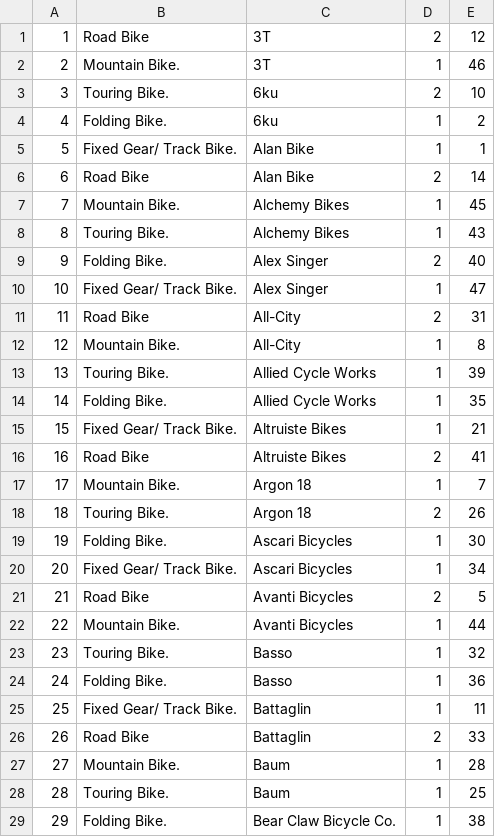
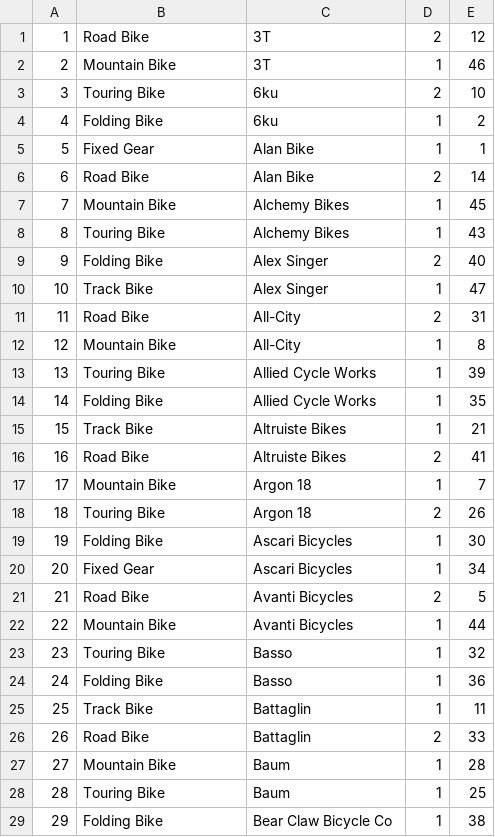
Before and after one commit to nabhan-au/BicycleRental, a CSV file: data/bicycle.csv, drawn as a sheet; only a part is shown; the diff covers the shown part only.

```diff
--- a/data/bicycle.csv
+++ b/data/bicycle.csv
@@ -3,29 +2,28 @@
-2,Mountain Bike.,"3T
-",1,46
-3,Touring Bike.,6ku,2,10
-4,Folding Bike.,6ku,1,2
-5,Fixed Gear/ Track Bike.,Alan Bike,1,1
+2,Mountain Bike,3T,1,46
+3,Touring Bike,6ku,2,10
+4,Folding Bike,6ku,1,2
+5,Fixed Gear,Alan Bike,1,1
 6,Road Bike,Alan Bike,2,14
-7,Mountain Bike.,Alchemy Bikes,1,45
-8,Touring Bike.,Alchemy Bikes,1,43
-9,Folding Bike.,Alex Singer,2,40
-10,Fixed Gear/ Track Bike.,Alex Singer,1,47
+7,Mountain Bike,Alchemy Bikes,1,45
+8,Touring Bike,Alchemy Bikes,1,43
+9,Folding Bike,Alex Singer,2,40
+10,Track Bike,Alex Singer,1,47
 11,Road Bike,All-City,2,31
-12,Mountain Bike.,All-City,1,8
-13,Touring Bike.,Allied Cycle Works,1,39
-14,Folding Bike.,Allied Cycle Works,1,35
-15,Fixed Gear/ Track Bike.,Altruiste Bikes,1,21
+12,Mountain Bike,All-City,1,8
+13,Touring Bike,Allied Cycle Works,1,39
+14,Folding Bike,Allied Cycle Works,1,35
+15,Track Bike,Altruiste Bikes,1,21
 16,Road Bike,Altruiste Bikes,2,41
-17,Mountain Bike.,Argon 18,1,7
-18,Touring Bike.,Argon 18,2,26
-19,Folding Bike.,Ascari Bicycles,1,30
-20,Fixed Gear/ Track Bike.,Ascari Bicycles,1,34
+17,Mountain Bike,Argon 18,1,7
+18,Touring Bike,Argon 18,2,26
+19,Folding Bike,Ascari Bicycles,1,30
+20,Fixed Gear,Ascari Bicycles,1,34
 21,Road Bike,Avanti Bicycles,2,5
-22,Mountain Bike.,Avanti Bicycles,1,44
-23,Touring Bike.,Basso,1,32
-24,Folding Bike.,Basso,1,36
-25,Fixed Gear/ Track Bike.,Battaglin,1,11
+22,Mountain Bike,Avanti Bicycles,1,44
+23,Touring Bike,Basso,1,32
+24,Folding Bike,Basso,1,36
+25,Track Bike,Battaglin,1,11
 26,Road Bike,Battaglin,2,33
-27,Mountain Bike.,Baum,1,28
-28,Touring Bike.,Baum,1,25
-29,Folding Bike.,Bear Claw Bicycle Co.,1,38
+27,Mountain Bike,Baum,1,28
+28,Touring Bike,Baum,1,25
+29,Folding Bike,Bear Claw Bicycle Co,1,38
```
Also changed, not shown: 18 edited cells elsewhere in this file, 7 other files.
